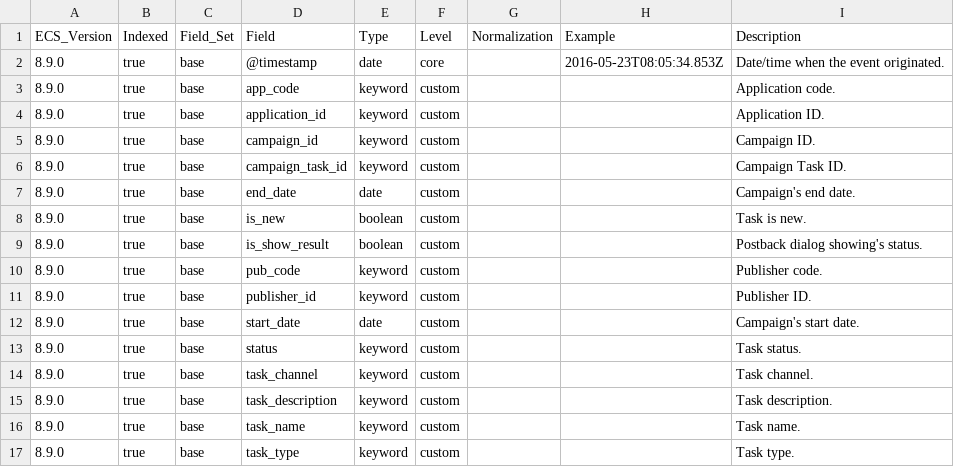
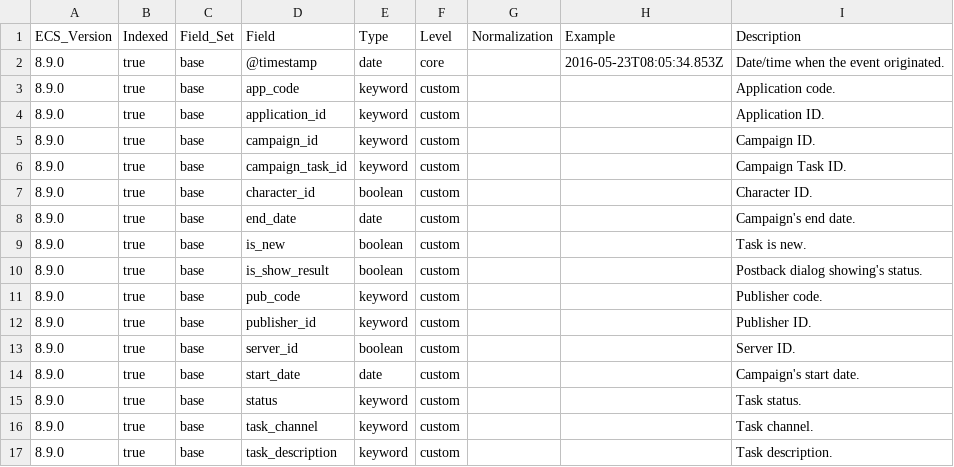
Before and after one commit to itcgosucorp/ITS-ecs, a CSV file: its/index-templates/task-log/generated/csv/fields.csv, drawn as a sheet; only a part is shown; the shorter side is filled out with more unchanged rows.

Commit message:
chore(task-pool): add server_id, character_id field

```diff
--- a/its/index-templates/task-log/generated/csv/fields.csv
+++ b/its/index-templates/task-log/generated/csv/fields.csv
@@ -6,2 +6,3 @@ ECS_Version,Indexed,Field_Set,Field,Type,Level,Normalization,Example,Description
 8.9.0,true,base,campaign_task_id,keyword,custom,,,Campaign Task ID.
+8.9.0,true,base,character_id,boolean,custom,,,Character ID.
 8.9.0,true,base,end_date,date,custom,,,Campaign's end date.
@@ -11,2 +12,3 @@ ECS_Version,Indexed,Field_Set,Field,Type,Level,Normalization,Example,Description
 8.9.0,true,base,publisher_id,keyword,custom,,,Publisher ID.
+8.9.0,true,base,server_id,boolean,custom,,,Server ID.
 8.9.0,true,base,start_date,date,custom,,,Campaign's start date.
```
Also changed, not shown: 8 other files.
